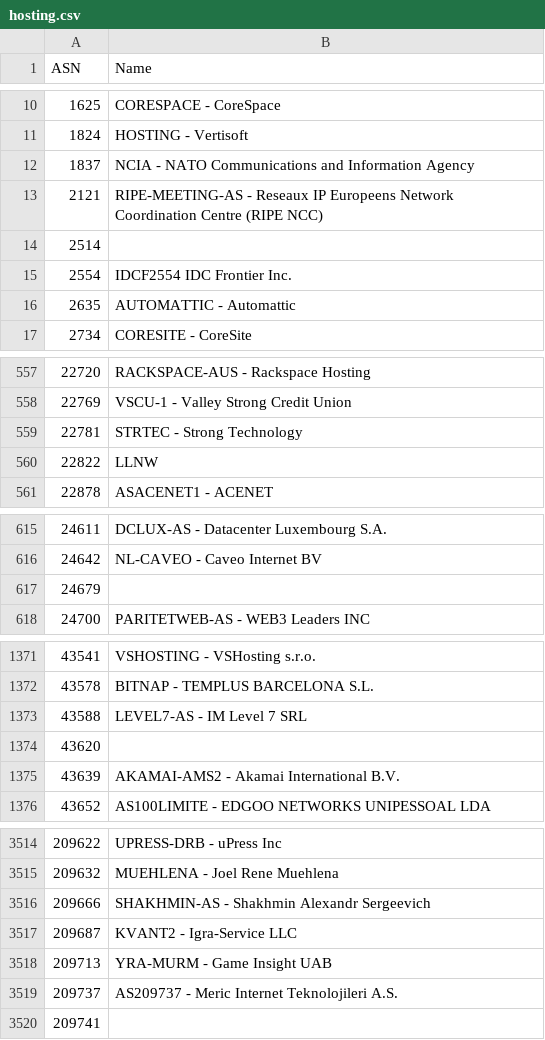
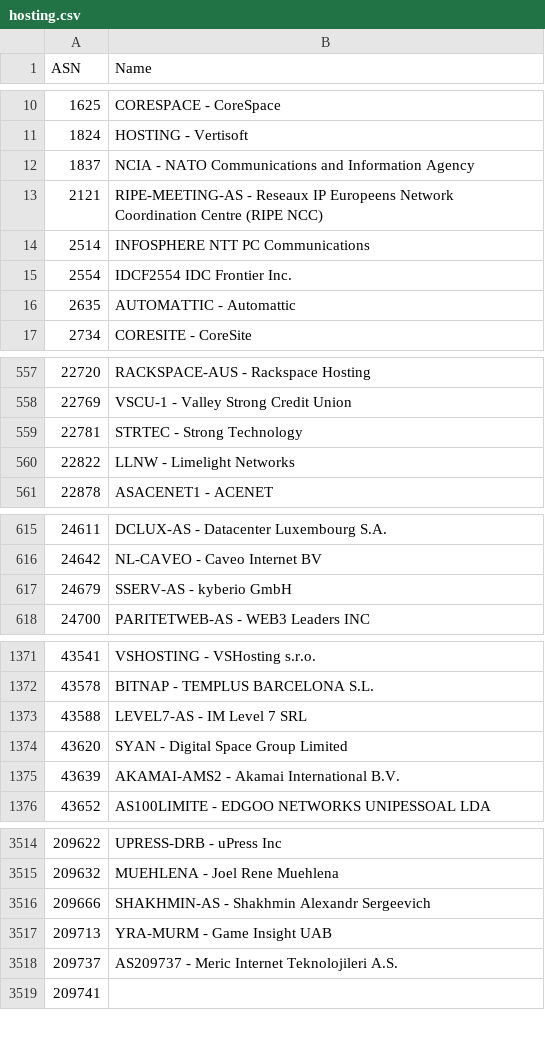
Before and after one commit to Munzy/blackbox, a CSV file: blocks/hosting/hosting.csv, drawn as a sheet; only a part is shown, gaps mark what is left out; the diff covers the shown part only.

Commit message:
Update from https://github.com/Munzy/blackbox/commit/62dc2283c91bf17f587469655e3355b883297d49

```diff
--- a/blocks/hosting/hosting.csv
+++ b/blocks/hosting/hosting.csv
@@ -13,3 +13,3 @@ ASN,Name
 2121,"RIPE-MEETING-AS - Reseaux IP Europeens Network Coordination Centre (RIPE NCC)"
-2514,
+2514,"INFOSPHERE NTT PC Communications"
 2554,"IDCF2554 IDC Frontier Inc."
@@ -559,3 +559,3 @@ ASN,Name
 22781,"STRTEC - Strong Technology"
-22822,LLNW
+22822,"LLNW - Limelight Networks"
 22878,"ASACENET1 - ACENET"
@@ -616,3 +616,3 @@ ASN,Name
 24642,"NL-CAVEO - Caveo Internet BV"
-24679,
+24679,"SSERV-AS - kyberio GmbH"
 24700,"PARITETWEB-AS - WEB3 Leaders INC"
@@ -1373,3 +1373,3 @@ ASN,Name
 43588,"LEVEL7-AS - IM Level 7 SRL"
-43620,
+43620,"SYAN - Digital Space Group Limited"
 43639,"AKAMAI-AMS2 - Akamai International B.V."
@@ -3516,3 +3516,2 @@ ASN,Name
 209666,"SHAKHMIN-AS - Shakhmin Alexandr Sergeevich"
-209687,"KVANT2 - Igra-Service LLC"
 209713,"YRA-MURM - Game Insight UAB"
```
Also changed, not shown: 6 edited cells elsewhere in this file.
